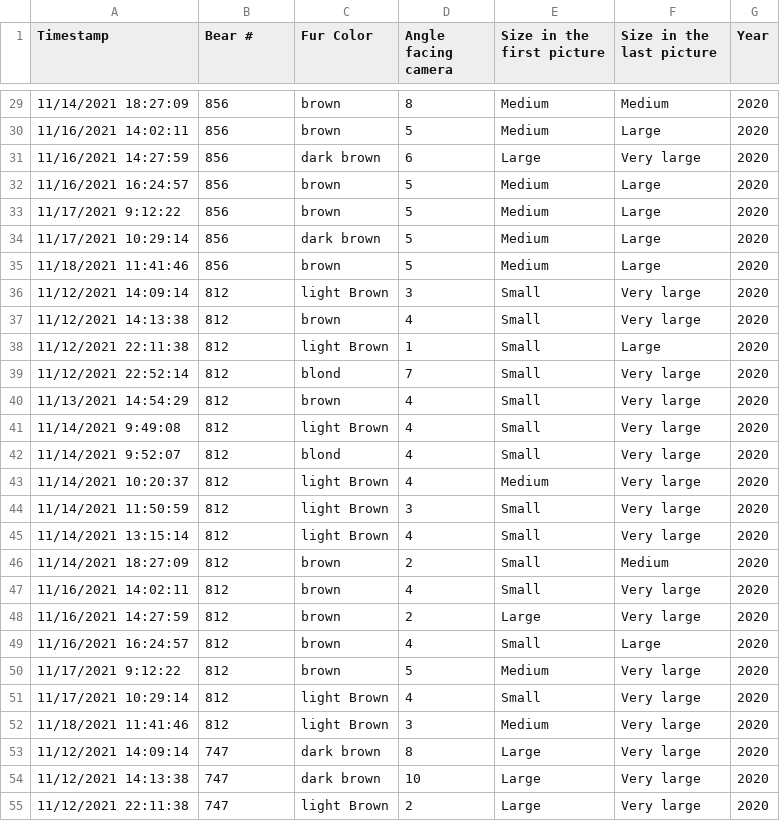
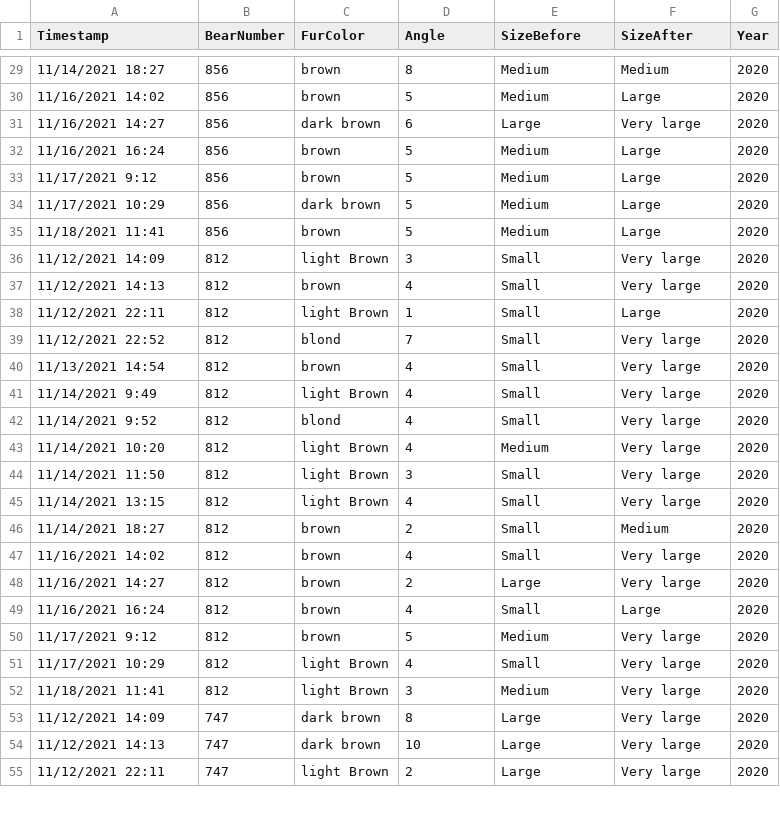
Before and after one commit to mariem-snoussi/sds291-final-project, a CSV file: fat-bear-report/Survey2020.csv, drawn as a sheet; only a part is shown, gaps mark what is left out; the diff covers the shown part only.

```diff
--- a/fat-bear-report/Survey2020.csv
+++ b/fat-bear-report/Survey2020.csv
@@ -1 +1 @@
-Timestamp,Bear #,Fur Color,Angle facing camera,Size in the first picture,Size in the last picture,Year
+Timestamp,BearNumber,FurColor,Angle,SizeBefore,SizeAfter,Year
@@ -29,27 +29,27 @@ Timestamp,Bear #,Fur Color,Angle facing camera,Size in the first picture,Size in
-11/14/2021 18:27:09,856,brown,8,Medium,Medium,2020
-11/16/2021 14:02:11,856,brown,5,Medium,Large,2020
-11/16/2021 14:27:59,856,dark brown,6,Large,Very large,2020
-11/16/2021 16:24:57,856,brown,5,Medium,Large,2020
-11/17/2021 9:12:22,856,brown,5,Medium,Large,2020
-11/17/2021 10:29:14,856,dark brown,5,Medium,Large,2020
-11/18/2021 11:41:46,856,brown,5,Medium,Large,2020
-11/12/2021 14:09:14,812,light Brown,3,Small,Very large,2020
-11/12/2021 14:13:38,812,brown,4,Small,Very large,2020
-11/12/2021 22:11:38,812,light Brown,1,Small,Large,2020
-11/12/2021 22:52:14,812,blond,7,Small,Very large,2020
-11/13/2021 14:54:29,812,brown,4,Small,Very large,2020
-11/14/2021 9:49:08,812,light Brown,4,Small,Very large,2020
-11/14/2021 9:52:07,812,blond,4,Small,Very large,2020
-11/14/2021 10:20:37,812,light Brown,4,Medium,Very large,2020
-11/14/2021 11:50:59,812,light Brown,3,Small,Very large,2020
-11/14/2021 13:15:14,812,light Brown,4,Small,Very large,2020
-11/14/2021 18:27:09,812,brown,2,Small,Medium,2020
-11/16/2021 14:02:11,812,brown,4,Small,Very large,2020
-11/16/2021 14:27:59,812,brown,2,Large,Very large,2020
-11/16/2021 16:24:57,812,brown,4,Small,Large,2020
-11/17/2021 9:12:22,812,brown,5,Medium,Very large,2020
-11/17/2021 10:29:14,812,light Brown,4,Small,Very large,2020
-11/18/2021 11:41:46,812,light Brown,3,Medium,Very large,2020
-11/12/2021 14:09:14,747,dark brown,8,Large,Very large,2020
-11/12/2021 14:13:38,747,dark brown,10,Large,Very large,2020
-11/12/2021 22:11:38,747,light Brown,2,Large,Very large,2020
+11/14/2021 18:27,856,brown,8,Medium,Medium,2020
+11/16/2021 14:02,856,brown,5,Medium,Large,2020
+11/16/2021 14:27,856,dark brown,6,Large,Very large,2020
+11/16/2021 16:24,856,brown,5,Medium,Large,2020
+11/17/2021 9:12,856,brown,5,Medium,Large,2020
+11/17/2021 10:29,856,dark brown,5,Medium,Large,2020
+11/18/2021 11:41,856,brown,5,Medium,Large,2020
+11/12/2021 14:09,812,light Brown,3,Small,Very large,2020
+11/12/2021 14:13,812,brown,4,Small,Very large,2020
+11/12/2021 22:11,812,light Brown,1,Small,Large,2020
+11/12/2021 22:52,812,blond,7,Small,Very large,2020
+11/13/2021 14:54,812,brown,4,Small,Very large,2020
+11/14/2021 9:49,812,light Brown,4,Small,Very large,2020
+11/14/2021 9:52,812,blond,4,Small,Very large,2020
+11/14/2021 10:20,812,light Brown,4,Medium,Very large,2020
+11/14/2021 11:50,812,light Brown,3,Small,Very large,2020
+11/14/2021 13:15,812,light Brown,4,Small,Very large,2020
+11/14/2021 18:27,812,brown,2,Small,Medium,2020
+11/16/2021 14:02,812,brown,4,Small,Very large,2020
+11/16/2021 14:27,812,brown,2,Large,Very large,2020
+11/16/2021 16:24,812,brown,4,Small,Large,2020
+11/17/2021 9:12,812,brown,5,Medium,Very large,2020
+11/17/2021 10:29,812,light Brown,4,Small,Very large,2020
+11/18/2021 11:41,812,light Brown,3,Medium,Very large,2020
+11/12/2021 14:09,747,dark brown,8,Large,Very large,2020
+11/12/2021 14:13,747,dark brown,10,Large,Very large,2020
+11/12/2021 22:11,747,light Brown,2,Large,Very large,2020
```
Also changed, not shown: 160 edited cells elsewhere in this file, fat-bear-report/FullBearData.csv, fat-bear-report/Survey2021.csv, 1 other file.
